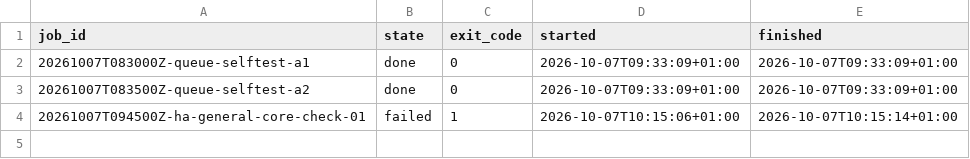
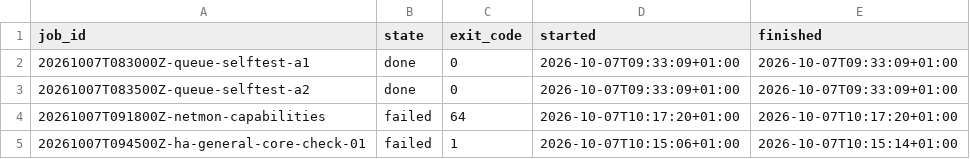
Before and after one commit to jamienewton2269/JNS-Home-Assistant-Deployment, a TSV file: gateway/index.tsv, drawn as a sheet.

Commit message:
gateway: record queued Node C job results

```diff
--- a/gateway/index.tsv
+++ b/gateway/index.tsv
@@ -3,2 +3,3 @@ job_id	state	exit_code	started	finished
 20261007T083500Z-queue-selftest-a2	done	0	2026-10-07T09:33:09+01:00	2026-10-07T09:33:09+01:00
+20261007T091800Z-netmon-capabilities	failed	64	2026-10-07T10:17:20+01:00	2026-10-07T10:17:20+01:00
 20261007T094500Z-ha-general-core-check-01	failed	1	2026-10-07T10:15:06+01:00	2026-10-07T10:15:14+01:00
```
Also changed, not shown: 2 other files.
